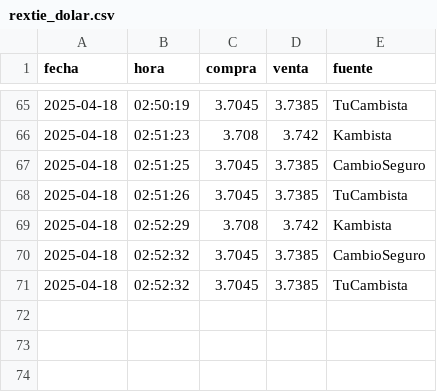
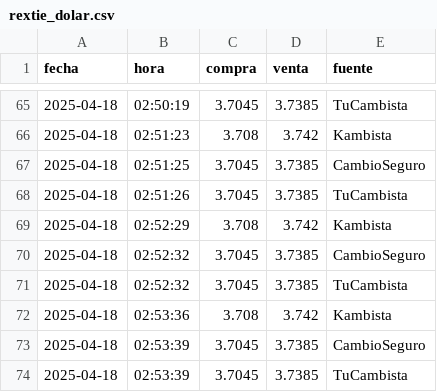
Before and after one commit to franklinhamer2727/scraper_rextie, a CSV file: data/rextie_dolar.csv, drawn as a sheet; only a part is shown, gaps mark what is left out.

Commit message:
Guardando cambios antes del pull

```diff
--- a/data/rextie_dolar.csv
+++ b/data/rextie_dolar.csv
@@ -71 +71,4 @@ fecha,hora,compra,venta,fuente
 2025-04-18,02:52:32,3.7045,3.7385,TuCambista
+2025-04-18,02:53:36,3.708,3.742,Kambista
+2025-04-18,02:53:39,3.7045,3.7385,CambioSeguro
+2025-04-18,02:53:39,3.7045,3.7385,TuCambista
```
Also changed, not shown: 1 other file.
